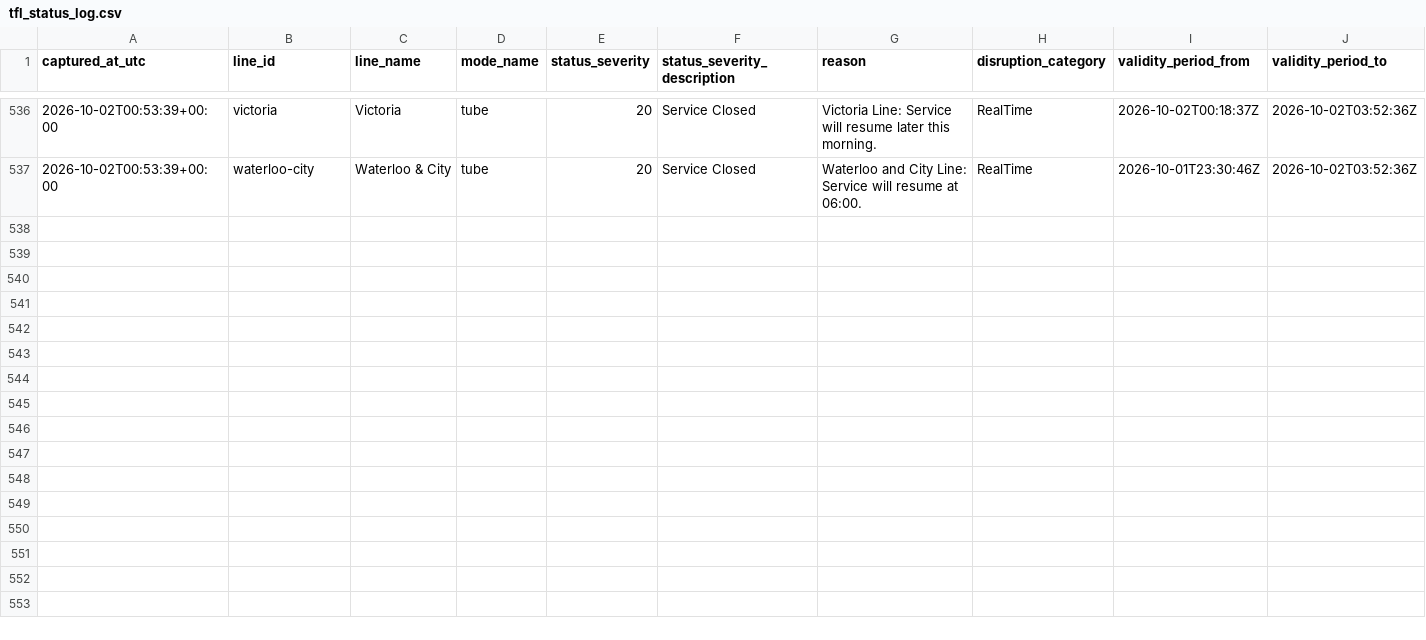
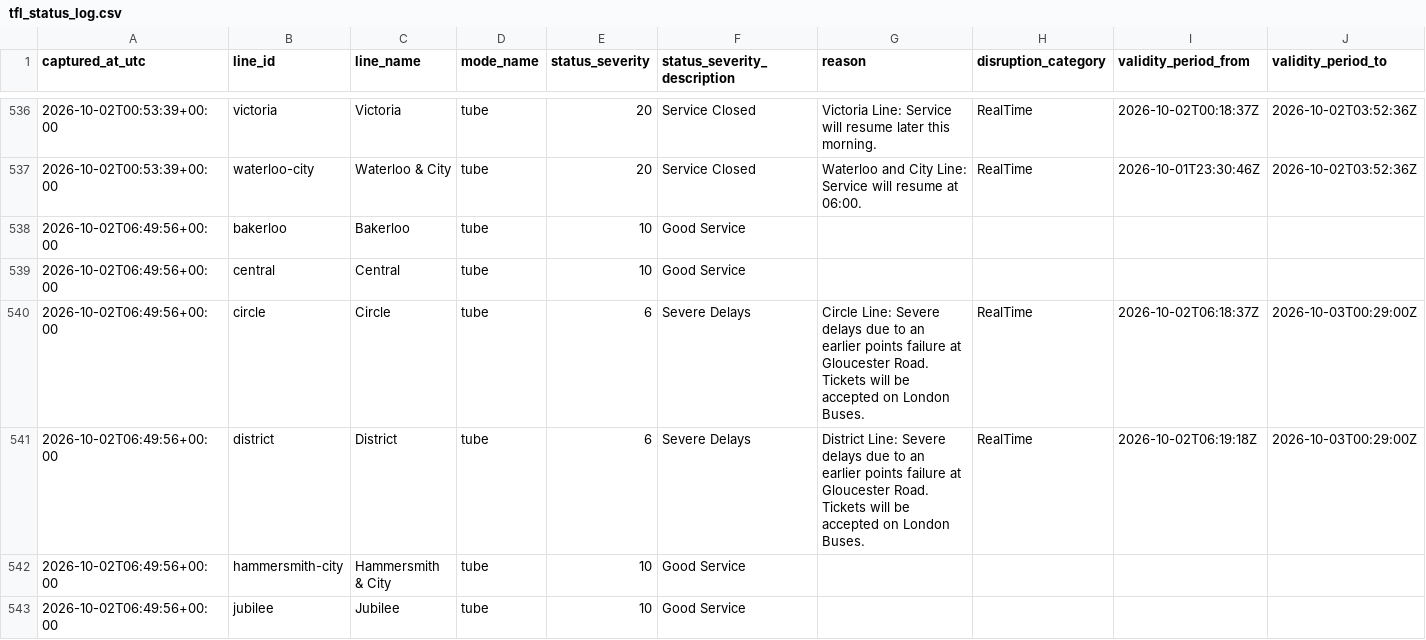
Before and after one commit to hitanshu8141/tfl-delay-dashboard, a CSV file: tfl_status_log.csv, drawn as a sheet; only a part is shown, gaps mark what is left out; the diff covers the shown part only.

```diff
--- a/tfl_status_log.csv
+++ b/tfl_status_log.csv
@@ -545 +545,7 @@ captured_at_utc,line_id,line_name,mode_name,status_severity,status_severity_desc
 2026-10-02T00:53:39+00:00,waterloo-city,Waterloo & City,tube,20,Service Closed,Waterloo and City Line: Service will resume at 06:00.,RealTime,2026-10-01T23:30:46Z,2026-10-02T03:52:36Z
+2026-10-02T06:49:56+00:00,bakerloo,Bakerloo,tube,10,Good Service,,,,
+2026-10-02T06:49:56+00:00,central,Central,tube,10,Good Service,,,,
+2026-10-02T06:49:56+00:00,circle,Circle,tube,6,Severe Delays,Circle Line: Severe delays due to an earlier points failure at Gloucester Road. Tickets will be accepted on London Buses.,RealTime,2026-10-02T06:18:37Z,2026-10-03T00:29:00Z
+2026-10-02T06:49:56+00:00,district,District,tube,6,Severe Delays,District Line: Severe delays due to an earlier points failure at Gloucester Road. Tickets will be accepted on London Buses.,RealTime,2026-10-02T06:19:18Z,2026-10-03T00:29:00Z
+2026-10-02T06:49:56+00:00,hammersmith-city,Hammersmith & City,tube,10,Good Service,,,,
+2026-10-02T06:49:56+00:00,jubilee,Jubilee,tube,10,Good Service,,,,
```
Also changed, not shown: 5 added rows elsewhere in this file.
